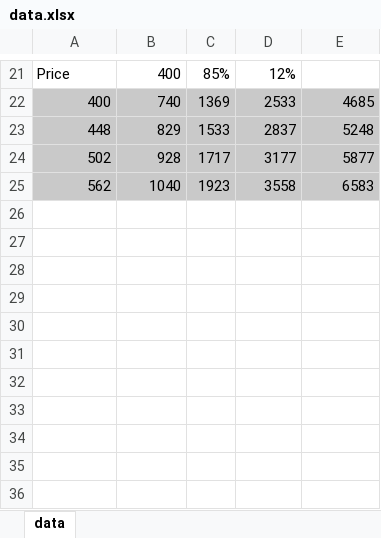
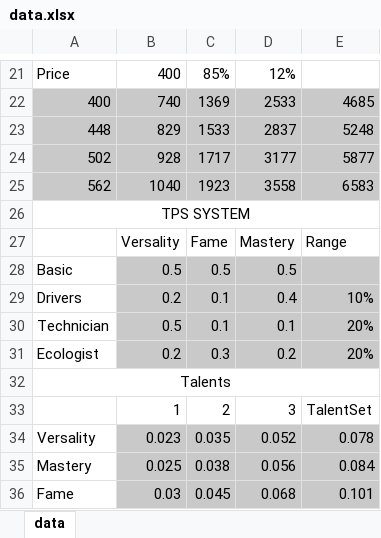
Before and after one commit to nekoshaurman/data_generator_moovy, an Excel workbook: data.xlsx, sheet data, drawn as a sheet; only a part is shown, gaps mark what is left out; values as stored, in another font and other column widths than the file's, no borders; the diff names each change by its address in the sheet, - before the commit and + after, or states it on an @@ line.

```diff
--- a/data.xlsx (sheet data)
+++ b/data.xlsx (sheet data)
+row 26: TPS SYSTEM
+row 27:  | Versality | Fame | Mastery | Range
+row 28: Basic | 0.5 | 0.5 | 0.5
+row 29: Drivers | 0.2 | 0.1 | 0.4 | 10%
+row 30: Technician | 0.5 | 0.1 | 0.1 | 20%
+row 31: Ecologist | 0.2 | 0.3 | 0.2 | 20%
+row 32: Talents
+row 33:  | 1 | 2 | 3 | TalentSet
+row 34: Versality | 0.023 | 0.035 | 0.052 | 0.078
+row 35: Mastery | 0.025 | 0.038 | 0.056 | 0.084
+row 36: Fame | 0.03 | 0.045 | 0.068 | 0.101
```
Also changed, not shown: 2 other files.
